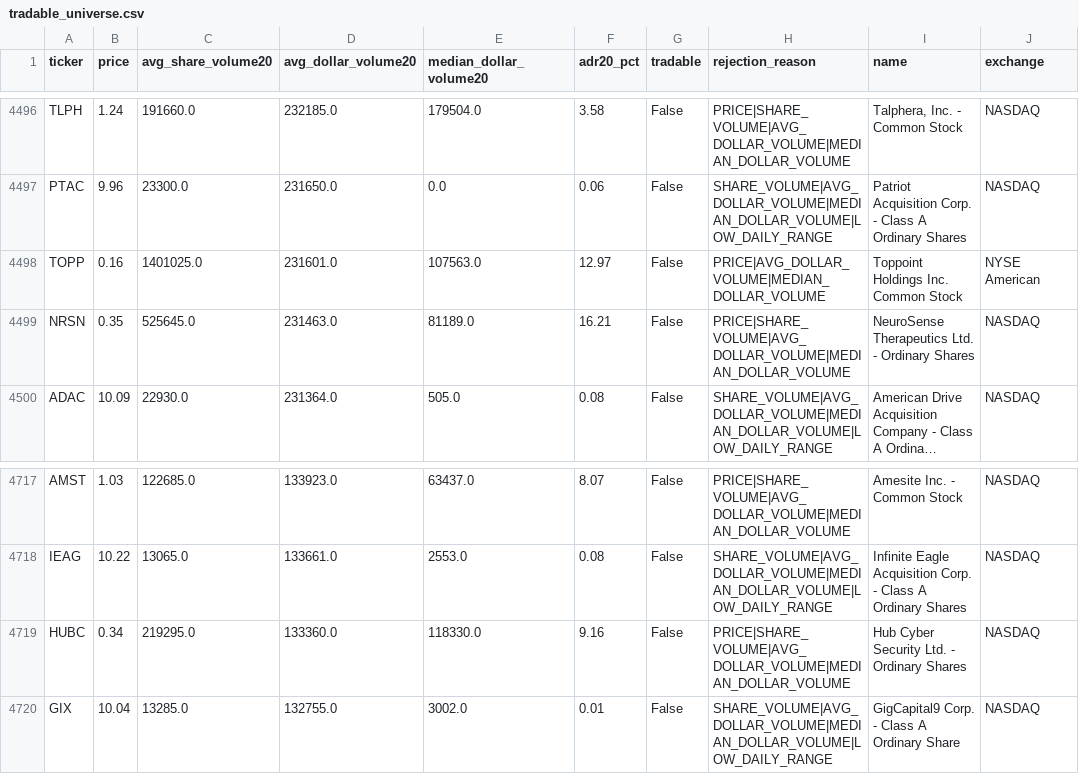
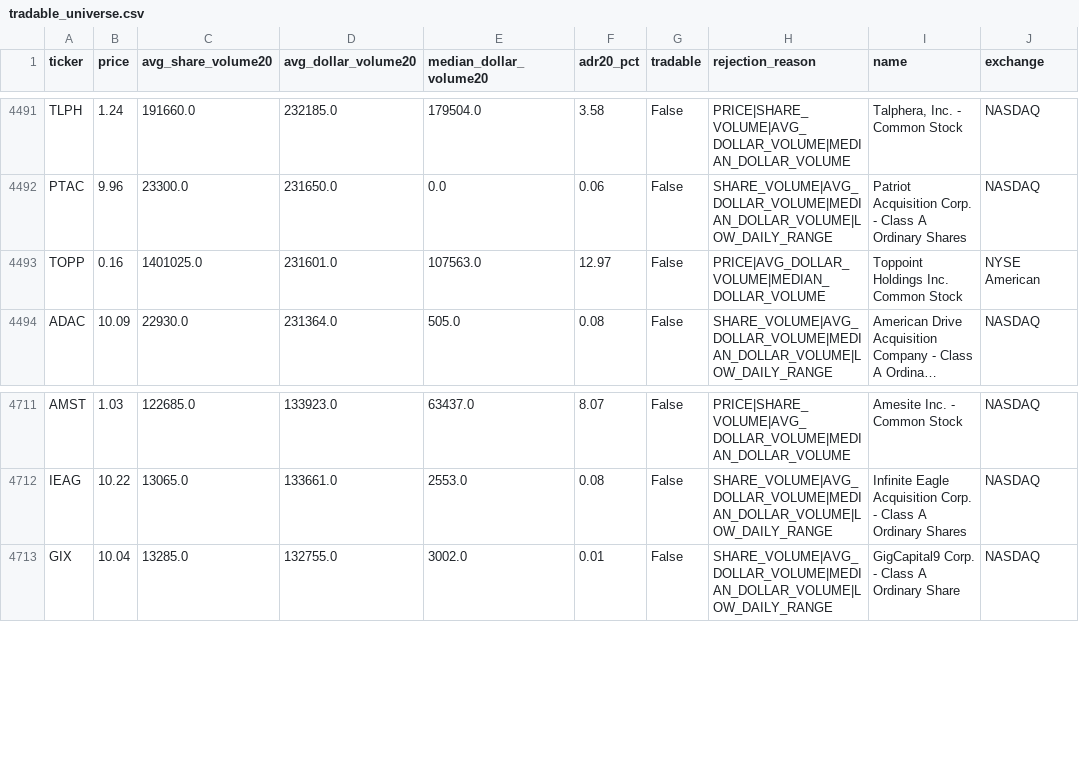
Before and after one commit to AmolBhosale1989/ai-market-scanner, a CSV file: dashboard-data/tradable_universe.csv, drawn as a sheet; only a part is shown, gaps mark what is left out; long unchanged cells end in …; the diff covers the shown part only; the diff names each change by its address in the sheet, - before the commit and + after, or states it on an @@ line.

```diff
--- a/dashboard-data/tradable_universe.csv
+++ b/dashboard-data/tradable_universe.csv
-row 4499: NRSN | 0.35 | 525645.0 | 231463.0 | 81189.0 | 16.21 | False | PRICE|SHARE_VOLUME|AVG_DOLLAR_VOLUME|MEDIAN_DOLLAR_VOLUME | NeuroSense Therapeutics Ltd. - Ordinary Shares | NASDAQ
-row 4719: HUBC | 0.34 | 219295.0 | 133360.0 | 118330.0 | 9.16 | False | PRICE|SHARE_VOLUME|AVG_DOLLAR_VOLUME|MEDIAN_DOLLAR_VOLUME | Hub Cyber Security Ltd. - Ordinary Shares | NASDAQ
```
Also changed, not shown: 5 removed rows elsewhere in this file, dashboard-data/liquid_leaders.csv, dashboard-data/recommended_trades.csv, 19 other files.
